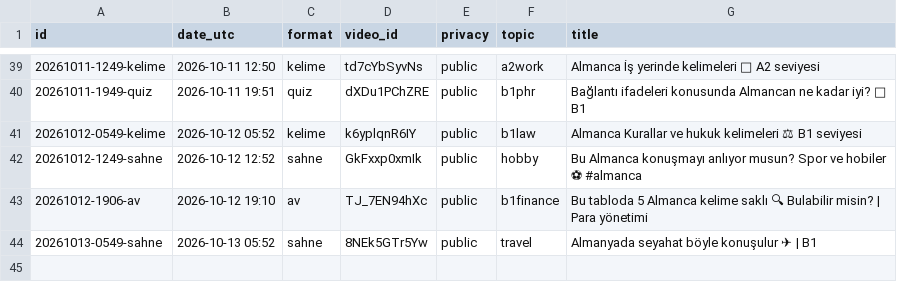
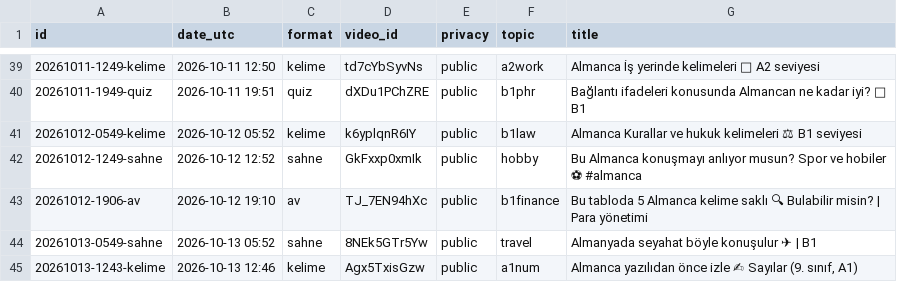
Before and after one commit to olgunkadirgulhan/fenek-shorts, a CSV file: published.csv, drawn as a sheet; only a part is shown, gaps mark what is left out; the diff names each change by its address in the sheet, - before the commit and + after, or states it on an @@ line.

Commit message:
video: 2026-10-13-1246

```diff
--- a/published.csv
+++ b/published.csv
+row 45: 20261013-1243-kelime | 2026-10-13 12:46 | kelime | Agx5TxisGzw | public | a1num | Almanca yazılıdan önce izle ✍ Sayılar (9. sınıf, A1)
```
Also changed, not shown: 1 other file.
